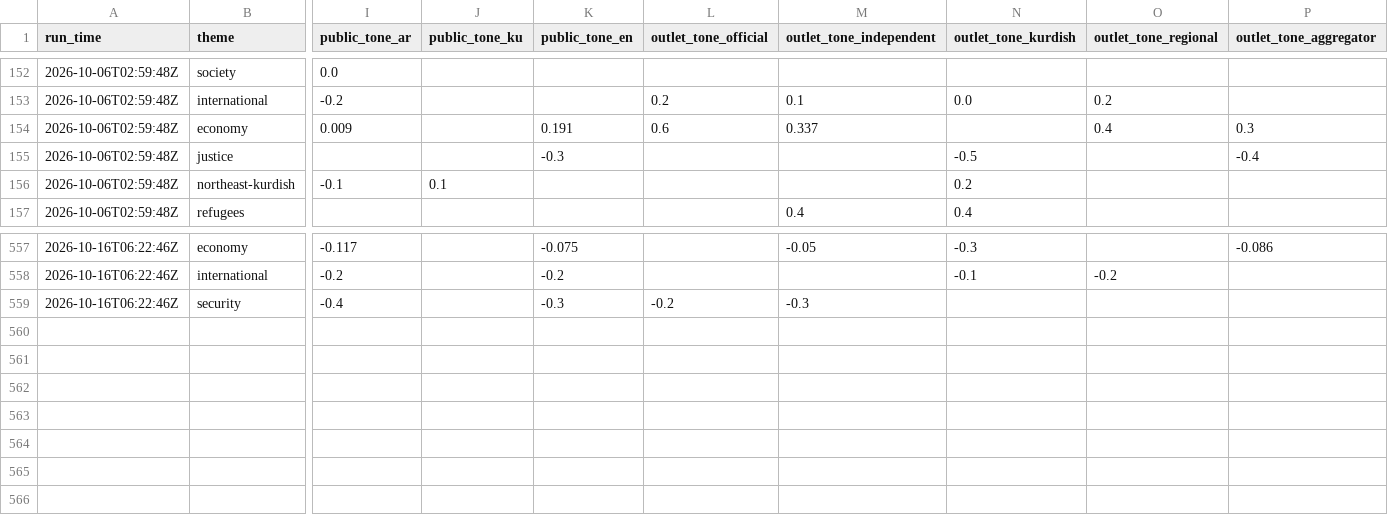
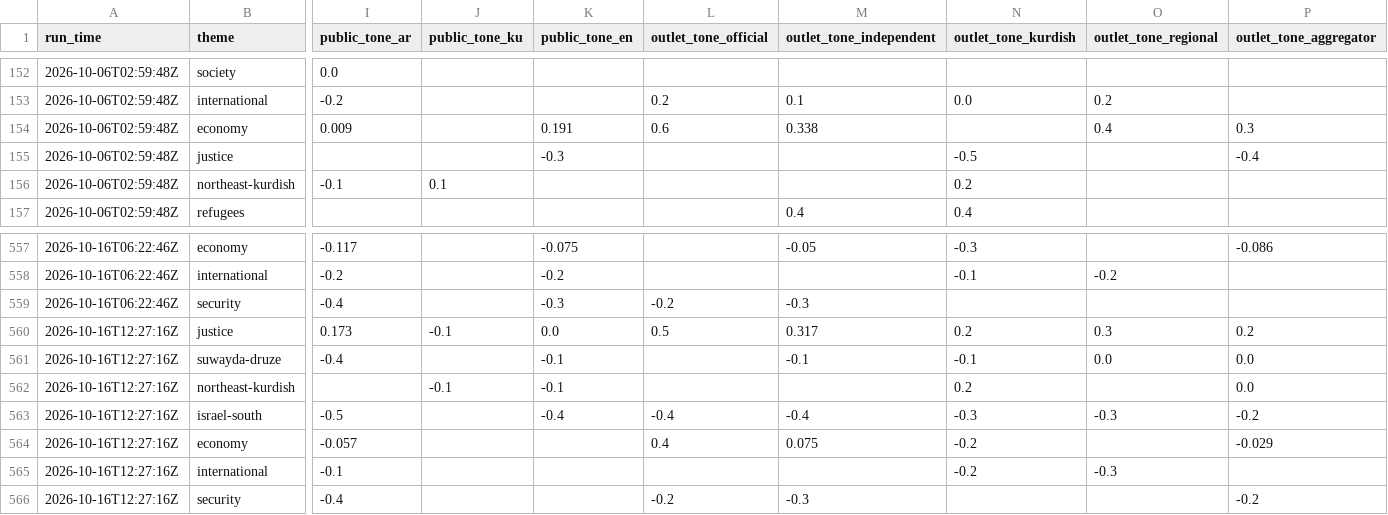
Before and after one commit to Brunopomodoro/syria-narrative-tracker, a CSV file: data/exports/2026-10/themes.csv, drawn as a sheet; only a part is shown, gaps mark what is left out; rows hold the shown columns only; the diff names each change by its address in the sheet, - before the commit and + after, or states it on an @@ line.

```diff
--- a/data/exports/2026-10/themes.csv
+++ b/data/exports/2026-10/themes.csv
-M154 (outlet_tone_independent): 0.337
+M154 (outlet_tone_independent): 0.338
+row 560: 2026-10-16T12:27:16Z | justice | 0.173 | -0.1 | 0.0 | 0.5 | 0.317 | 0.2 | 0.3 | 0.2
+row 561: 2026-10-16T12:27:16Z | suwayda-druze | -0.4 |  | -0.1 |  | -0.1 | -0.1 | 0.0 | 0.0
+row 562: 2026-10-16T12:27:16Z | northeast-kurdish |  | -0.1 | -0.1 |  |  | 0.2 |  | 0.0
+row 563: 2026-10-16T12:27:16Z | israel-south | -0.5 |  | -0.4 | -0.4 | -0.4 | -0.3 | -0.3 | -0.2
+row 564: 2026-10-16T12:27:16Z | economy | -0.057 |  |  | 0.4 | 0.075 | -0.2 |  | -0.029
+row 565: 2026-10-16T12:27:16Z | international | -0.1 |  |  |  |  | -0.2 | -0.3
+row 566: 2026-10-16T12:27:16Z | security | -0.4 |  |  | -0.2 | -0.3 |  |  | -0.2
```
Also changed, not shown: data/exports/2026-10/runs.csv, 44 other files.
